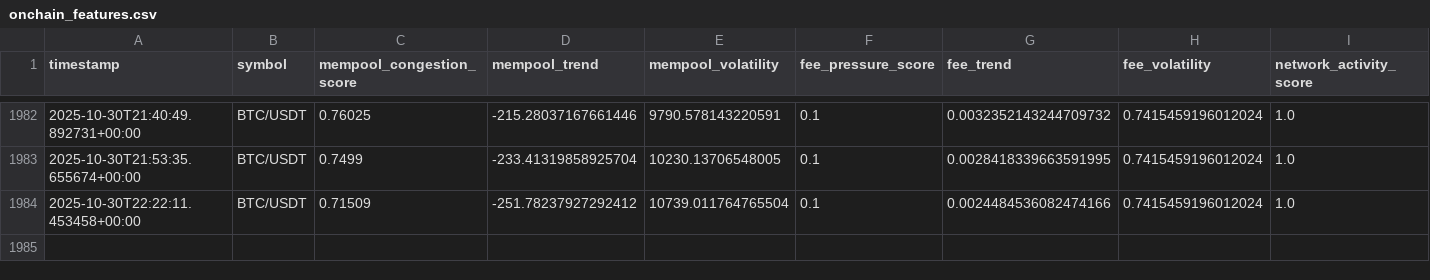
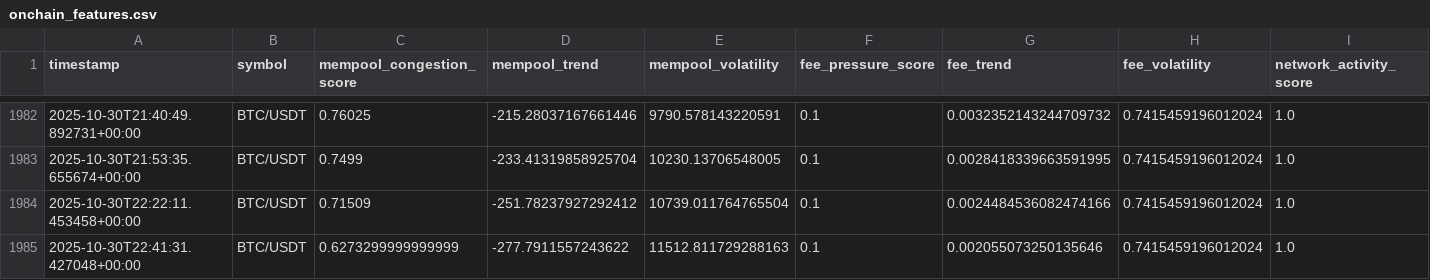
Before and after one commit to tkap243/crypto-signal-analysis, a CSV file: data/processed/onchain_features.csv, drawn as a sheet; only a part is shown, gaps mark what is left out; rows hold the shown columns only; the diff names each change by its address in the sheet, - before the commit and + after, or states it on an @@ line.

```diff
--- a/data/processed/onchain_features.csv
+++ b/data/processed/onchain_features.csv
+row 1985: 2025-10-30T22:41:31.427048+00:00 | BTC/USDT | 0.6273299999999999 | -277.7911557243622 | 11512.811729288163 | 0.1 | 0.002055073250135646 | 0.7415459196012024 | 1.0
```
Also changed, not shown: data/raw/onchain_data.csv, 2 other files.
